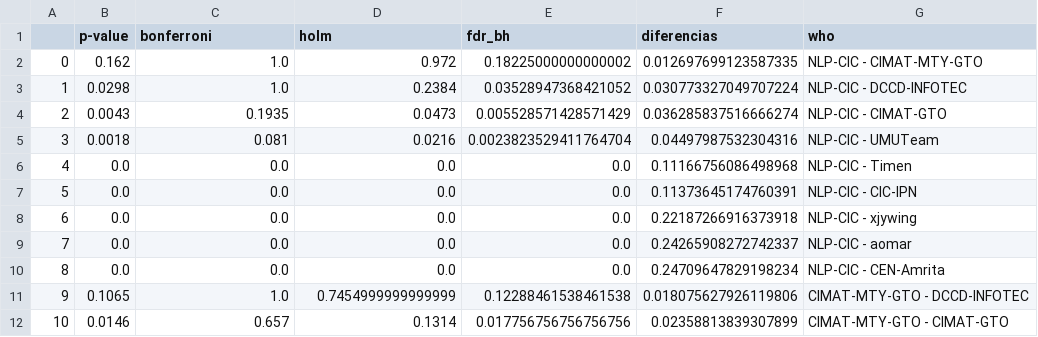
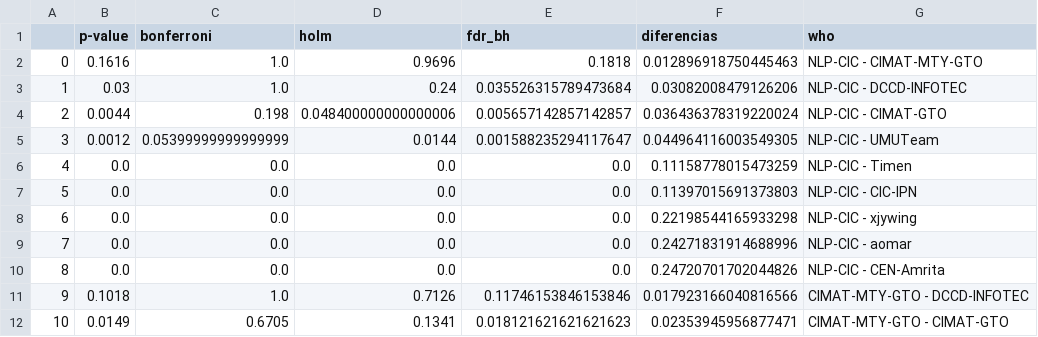
Before and after one commit to NavaSergio/python_autoestudio, a CSV file: test_CompStats/comparacion.csv, drawn as a sheet; only a part is shown; the diff covers the shown part only.

```diff
--- a/test_CompStats/comparacion.csv
+++ b/test_CompStats/comparacion.csv
@@ -1,12 +1,12 @@
 ,p-value,bonferroni,holm,fdr_bh,diferencias,who
-0,0.162,1.0,0.972,0.18225000000000002,0.012697699123587335,NLP-CIC - CIMAT-MTY-GTO
-1,0.0298,1.0,0.2384,0.03528947368421052,0.030773327049707224,NLP-CIC - DCCD-INFOTEC
-2,0.0043,0.1935,0.0473,0.005528571428571429,0.036285837516666274,NLP-CIC - CIMAT-GTO
-3,0.0018,0.081,0.0216,0.0023823529411764704,0.04497987532304316,NLP-CIC - UMUTeam
-4,0.0,0.0,0.0,0.0,0.11166756086498968,NLP-CIC - Timen
-5,0.0,0.0,0.0,0.0,0.11373645174760391,NLP-CIC - CIC-IPN
-6,0.0,0.0,0.0,0.0,0.22187266916373918,NLP-CIC - xjywing
-7,0.0,0.0,0.0,0.0,0.24265908272742337,NLP-CIC - aomar
-8,0.0,0.0,0.0,0.0,0.24709647829198234,NLP-CIC - CEN-Amrita
-9,0.1065,1.0,0.7454999999999999,0.12288461538461538,0.018075627926119806,CIMAT-MTY-GTO - DCCD-INFOTEC
-10,0.0146,0.657,0.1314,0.017756756756756756,0.02358813839307899,CIMAT-MTY-GTO - CIMAT-GTO
+0,0.1616,1.0,0.9696,0.1818,0.012896918750445463,NLP-CIC - CIMAT-MTY-GTO
+1,0.03,1.0,0.24,0.035526315789473684,0.03082008479126206,NLP-CIC - DCCD-INFOTEC
+2,0.0044,0.198,0.048400000000000006,0.005657142857142857,0.036436378319220024,NLP-CIC - CIMAT-GTO
+3,0.0012,0.05399999999999999,0.0144,0.001588235294117647,0.044964116003549305,NLP-CIC - UMUTeam
+4,0.0,0.0,0.0,0.0,0.11158778015473259,NLP-CIC - Timen
+5,0.0,0.0,0.0,0.0,0.11397015691373803,NLP-CIC - CIC-IPN
+6,0.0,0.0,0.0,0.0,0.22198544165933298,NLP-CIC - xjywing
+7,0.0,0.0,0.0,0.0,0.24271831914688996,NLP-CIC - aomar
+8,0.0,0.0,0.0,0.0,0.24720701702044826,NLP-CIC - CEN-Amrita
+9,0.1018,1.0,0.7126,0.11746153846153846,0.017923166040816566,CIMAT-MTY-GTO - DCCD-INFOTEC
+10,0.0149,0.6705,0.1341,0.018121621621621623,0.02353945956877471,CIMAT-MTY-GTO - CIMAT-GTO
```
Also changed, not shown: 69 edited cells elsewhere in this file, 25 other files.
